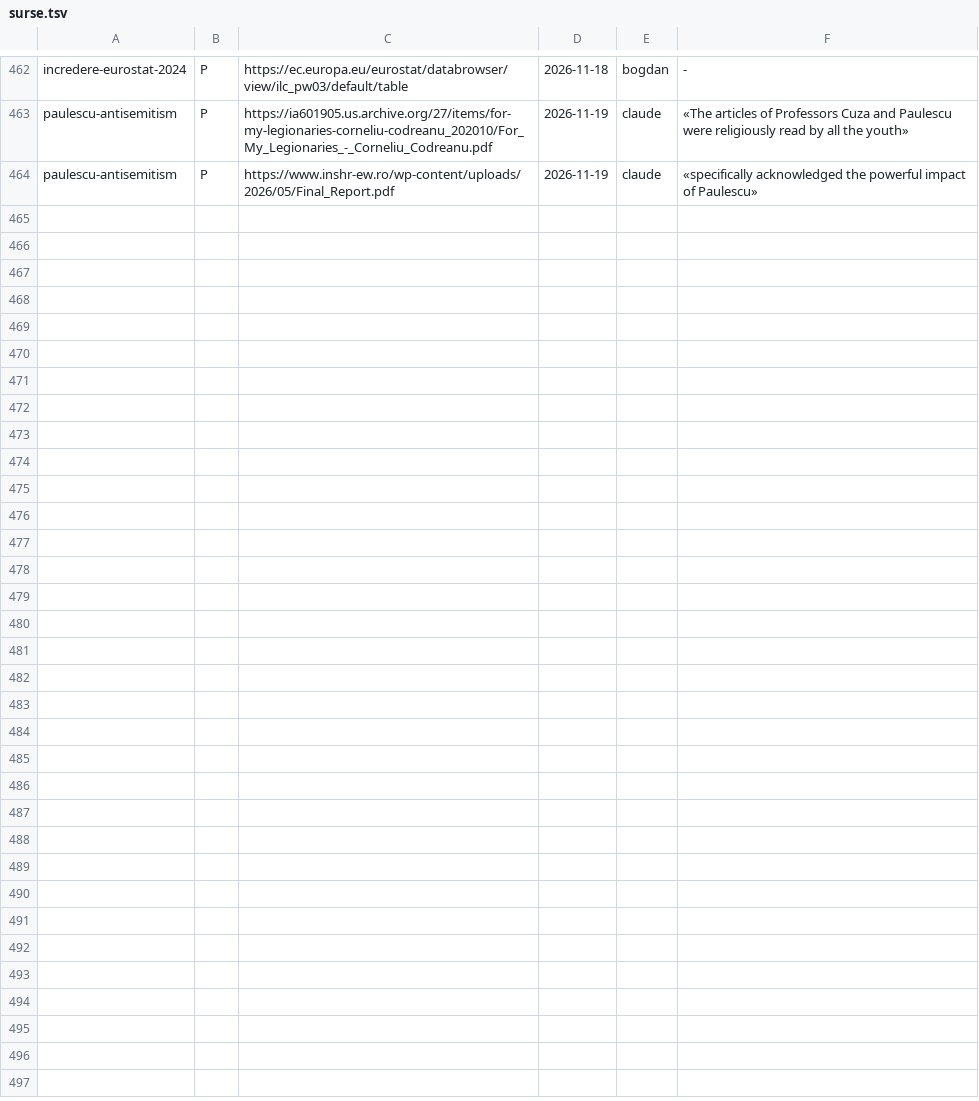
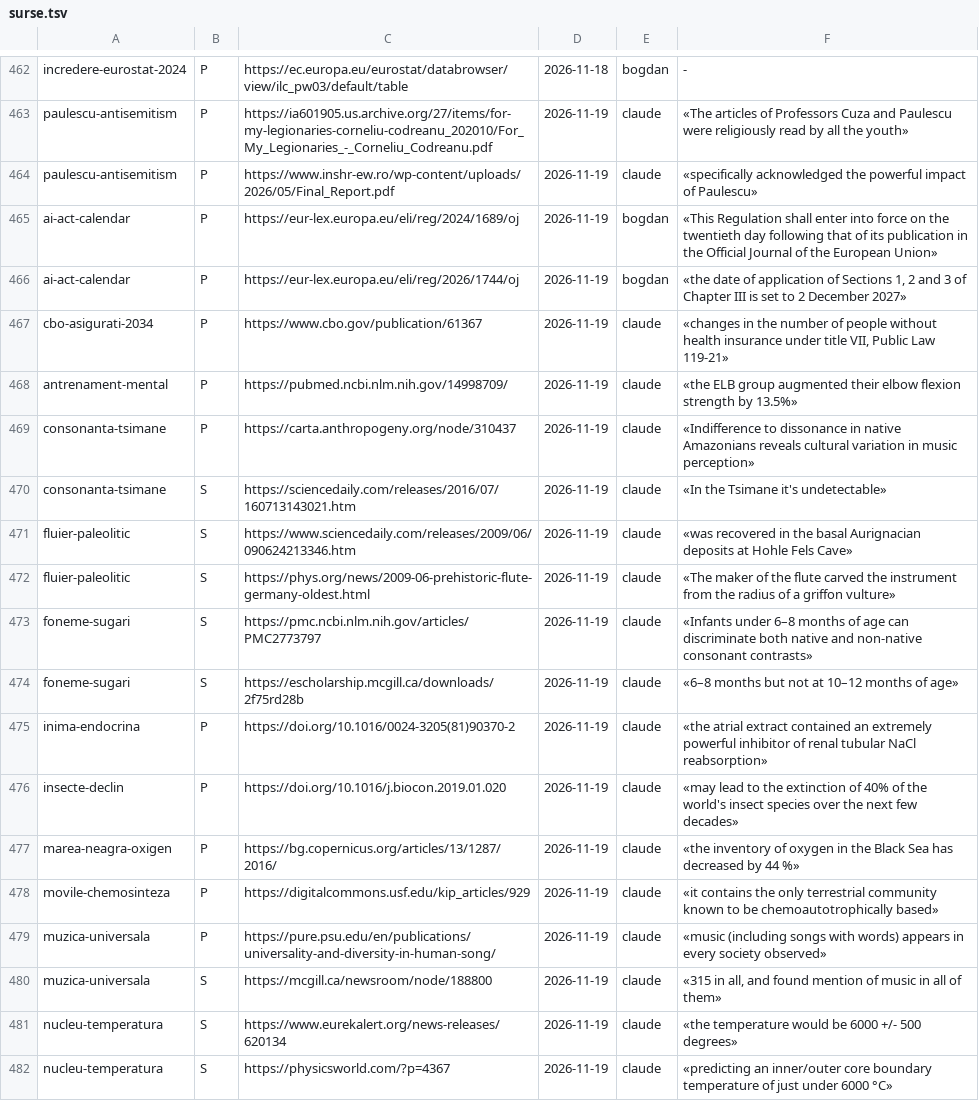
Before and after one commit to norgedan/norgedan.github.io, a TSV file: scripts/surse.tsv, drawn as a sheet; only a part is shown, gaps mark what is left out.

```diff
--- a/scripts/surse.tsv
+++ b/scripts/surse.tsv
@@ -464 +464,19 @@ paulescu-antisemitism	P	https://ia601905.us.archive.org/27/items/for-my-legionar
 paulescu-antisemitism	P	https://www.inshr-ew.ro/wp-content/uploads/2026/05/Final_Report.pdf	2026-11-19	claude	«specifically acknowledged the powerful impact of Paulescu»
+ai-act-calendar	P	https://eur-lex.europa.eu/eli/reg/2024/1689/oj	2026-11-19	bogdan	«This Regulation shall enter into force on the twentieth day following that of its publication in the Official Journal of the European Union»
+ai-act-calendar	P	https://eur-lex.europa.eu/eli/reg/2026/1744/oj	2026-11-19	bogdan	«the date of application of Sections 1, 2 and 3 of Chapter III is set to 2 December 2027»
+cbo-asigurati-2034	P	https://www.cbo.gov/publication/61367	2026-11-19	claude	«changes in the number of people without health insurance under title VII, Public Law 119-21»
+antrenament-mental	P	https://pubmed.ncbi.nlm.nih.gov/14998709/	2026-11-19	claude	«the ELB group augmented their elbow flexion strength by 13.5%»
+consonanta-tsimane	P	https://carta.anthropogeny.org/node/310437	2026-11-19	claude	«Indifference to dissonance in native Amazonians reveals cultural variation in music perception»
+consonanta-tsimane	S	https://sciencedaily.com/releases/2016/07/160713143021.htm	2026-11-19	claude	«In the Tsimane it's undetectable»
+fluier-paleolitic	S	https://www.sciencedaily.com/releases/2009/06/090624213346.htm	2026-11-19	claude	«was recovered in the basal Aurignacian deposits at Hohle Fels Cave»
+fluier-paleolitic	S	https://phys.org/news/2009-06-prehistoric-flute-germany-oldest.html	2026-11-19	claude	«The maker of the flute carved the instrument from the radius of a griffon vulture»
+foneme-sugari	S	https://pmc.ncbi.nlm.nih.gov/articles/PMC2773797	2026-11-19	claude	«Infants under 6–8 months of age can discriminate both native and non-native consonant contrasts»
+foneme-sugari	S	https://escholarship.mcgill.ca/downloads/2f75rd28b	2026-11-19	claude	«6–8 months but not at 10–12 months of age»
+inima-endocrina	P	https://doi.org/10.1016/0024-3205(81)90370-2	2026-11-19	claude	«the atrial extract contained an extremely powerful inhibitor of renal tubular NaCl reabsorption»
+insecte-declin	P	https://doi.org/10.1016/j.biocon.2019.01.020	2026-11-19	claude	«may lead to the extinction of 40% of the world's insect species over the next few decades»
+marea-neagra-oxigen	P	https://bg.copernicus.org/articles/13/1287/2016/	2026-11-19	claude	«the inventory of oxygen in the Black Sea has decreased by 44 %»
+movile-chemosinteza	P	https://digitalcommons.usf.edu/kip_articles/929	2026-11-19	claude	«it contains the only terrestrial community known to be chemoautotrophically based»
+muzica-universala	P	https://pure.psu.edu/en/publications/universality-and-diversity-in-human-song/	2026-11-19	claude	«music (including songs with words) appears in every society observed»
+muzica-universala	S	https://mcgill.ca/newsroom/node/188800	2026-11-19	claude	«315 in all, and found mention of music in all of them»
+nucleu-temperatura	S	https://www.eurekalert.org/news-releases/620134	2026-11-19	claude	«the temperature would be 6000 +/- 500 degrees»
+nucleu-temperatura	S	https://physicsworld.com/?p=4367	2026-11-19	claude	«predicting an inner/outer core boundary temperature of just under 6000 °C»
```
Also changed, not shown: scripts/afirmatii.tsv, 3 other files.
